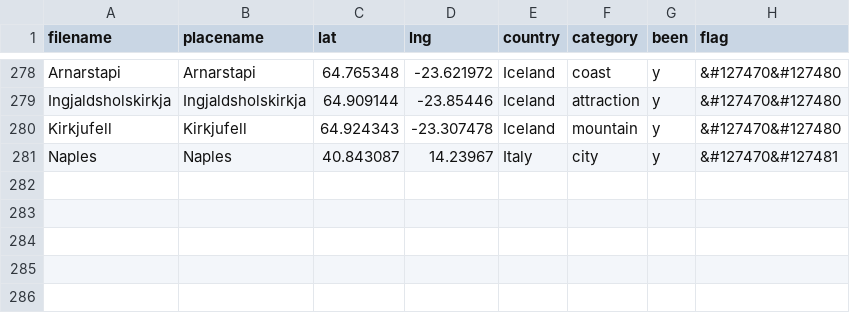
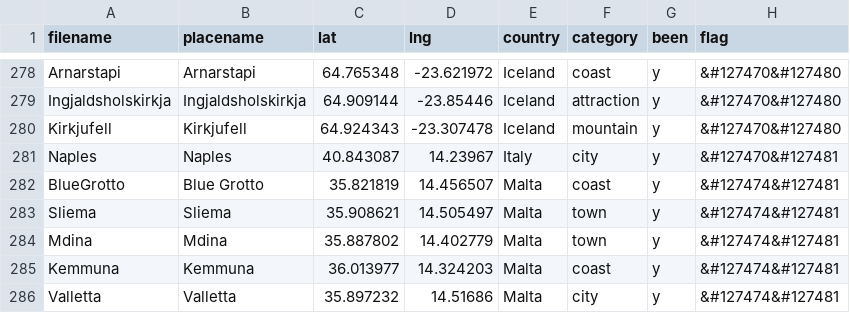
Before and after one commit to ChJL/PopUp-Cities-I-Went, a CSV file: data/default.csv, drawn as a sheet; only a part is shown, gaps mark what is left out; the diff names each change by its address in the sheet, - before the commit and + after, or states it on an @@ line.

Commit message:
Add Malta

```diff
--- a/data/default.csv
+++ b/data/default.csv
+row 282: BlueGrotto | Blue Grotto | 35.821819 | 14.456507 | Malta | coast | y | &#127474&#127481
+row 283: Sliema | Sliema | 35.908621 | 14.505497 | Malta | town | y | &#127474&#127481
+row 284: Mdina | Mdina | 35.887802 | 14.402779 | Malta | town | y | &#127474&#127481
+row 285: Kemmuna | Kemmuna | 36.013977 | 14.324203 | Malta | coast | y | &#127474&#127481
+row 286: Valletta | Valletta | 35.897232 | 14.51686 | Malta | city | y | &#127474&#127481
```
Also changed, not shown: 5 other files.
